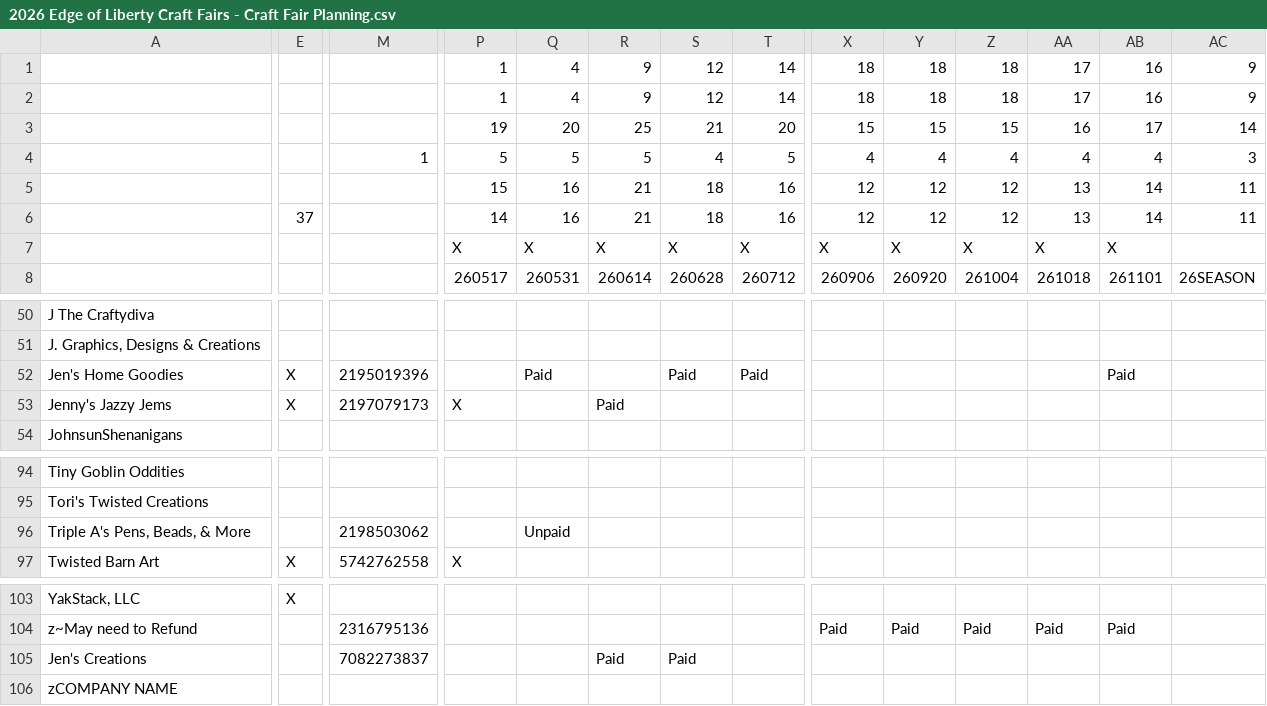
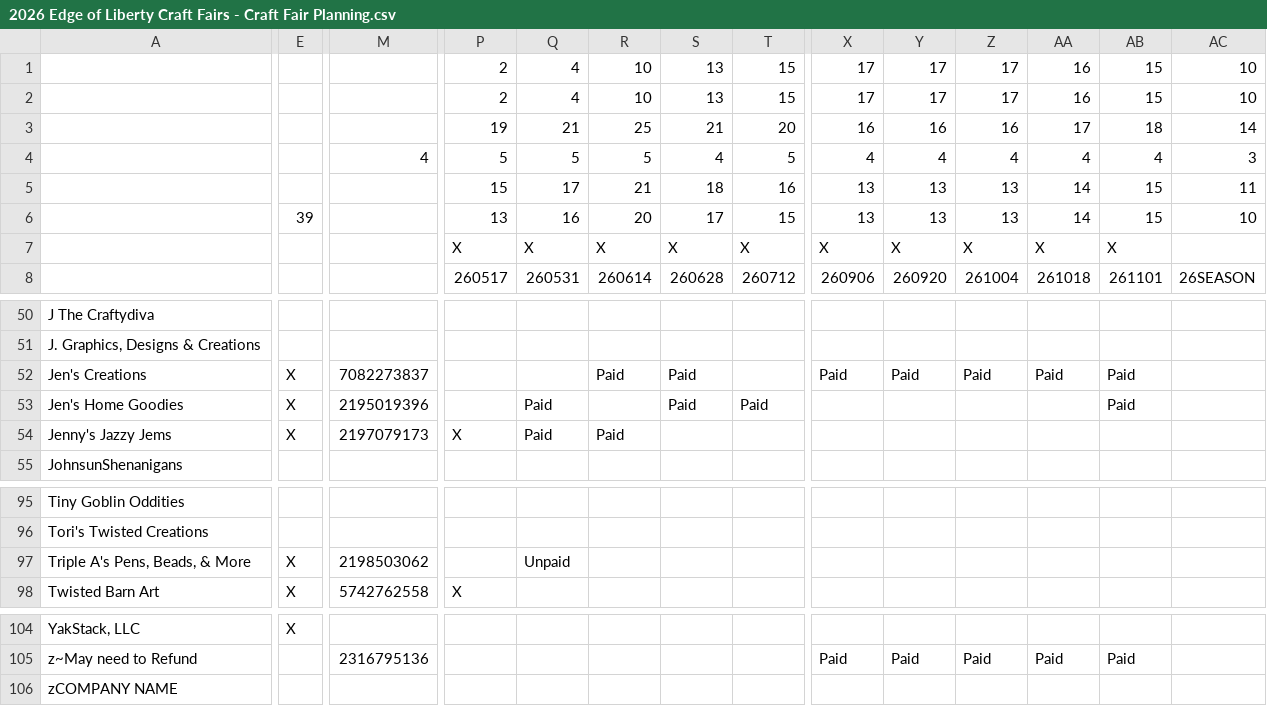
Before and after one commit to edge-of-liberty/edgeofliberty.us, a CSV file: _data/2026 Edge of Liberty Craft Fairs - Craft Fair Planning.csv, drawn as a sheet; only a part is shown, gaps mark what is left out; removed rows and columns are numbered as before the commit, all else as after; rows hold the shown columns only; the diff covers the shown part only; the diff names each change by its address in the sheet, - before the commit and + after, or states it on an @@ line.

```diff
--- a/_data/2026 Edge of Liberty Craft Fairs - Craft Fair Planning.csv
+++ b/_data/2026 Edge of Liberty Craft Fairs - Craft Fair Planning.csv
-row 1:  |  |  | 1 | 4 | 9 | 12 | 14 | 18 | 18 | 18 | 17 | 16 | 9
-row 2:  |  |  | 1 | 4 | 9 | 12 | 14 | 18 | 18 | 18 | 17 | 16 | 9
-row 3:  |  |  | 19 | 20 | 25 | 21 | 20 | 15 | 15 | 15 | 16 | 17 | 14
+row 1:  |  |  | 2 | 4 | 10 | 13 | 15 | 17 | 17 | 17 | 16 | 15 | 10
+row 2:  |  |  | 2 | 4 | 10 | 13 | 15 | 17 | 17 | 17 | 16 | 15 | 10
+row 3:  |  |  | 19 | 21 | 25 | 21 | 20 | 16 | 16 | 16 | 17 | 18 | 14
-M4: 1
+M4: 4
-row 5:  |  |  | 15 | 16 | 21 | 18 | 16 | 12 | 12 | 12 | 13 | 14 | 11
+row 5:  |  |  | 15 | 17 | 21 | 18 | 16 | 13 | 13 | 13 | 14 | 15 | 11
-E6: 37
+E6: 39
-P6: 14
+P6: 13
-R6: 21
+R6: 20
-S6: 18
+S6: 17
-T6: 16
+T6: 15
-X6: 12
+X6: 13
-Y6: 12
+Y6: 13
-Z6: 12
+Z6: 13
-AA6: 13
+AA6: 14
-AB6: 14
+AB6: 15
-AC6: 11
+AC6: 10
+row 52: Jen's Creations | X | 7082273837 |  |  | Paid | Paid |  | Paid | Paid | Paid | Paid | Paid
-Q54: (empty)
+Q54: Paid
-E97: (empty)
+E97: X
-row 105: Jen's Creations |  | 7082273837 |  |  | Paid | Paid
```
Also changed, not shown: 3 edited cells elsewhere in this file, 13 other files.
